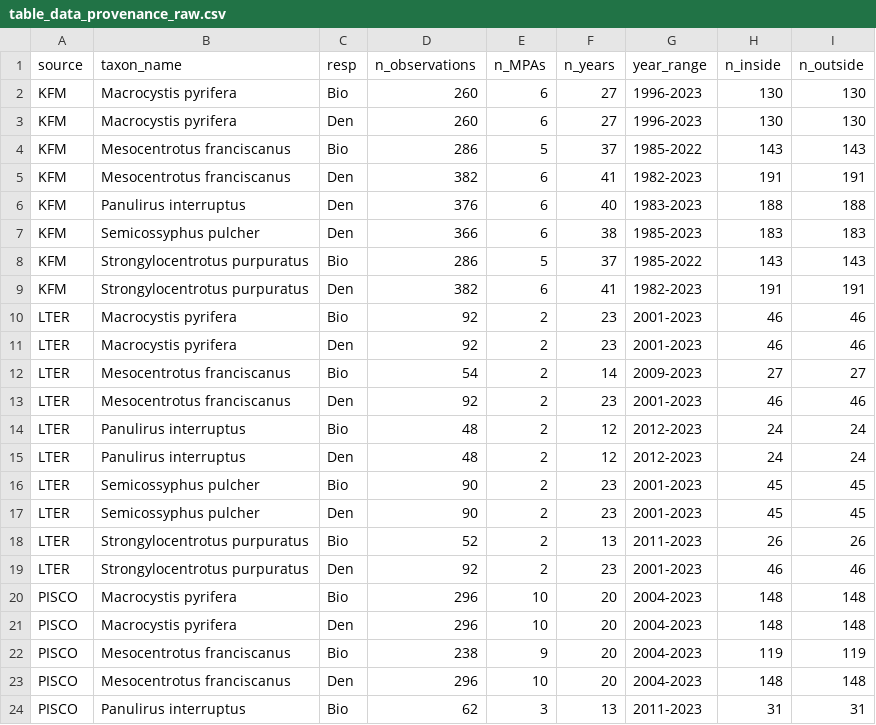
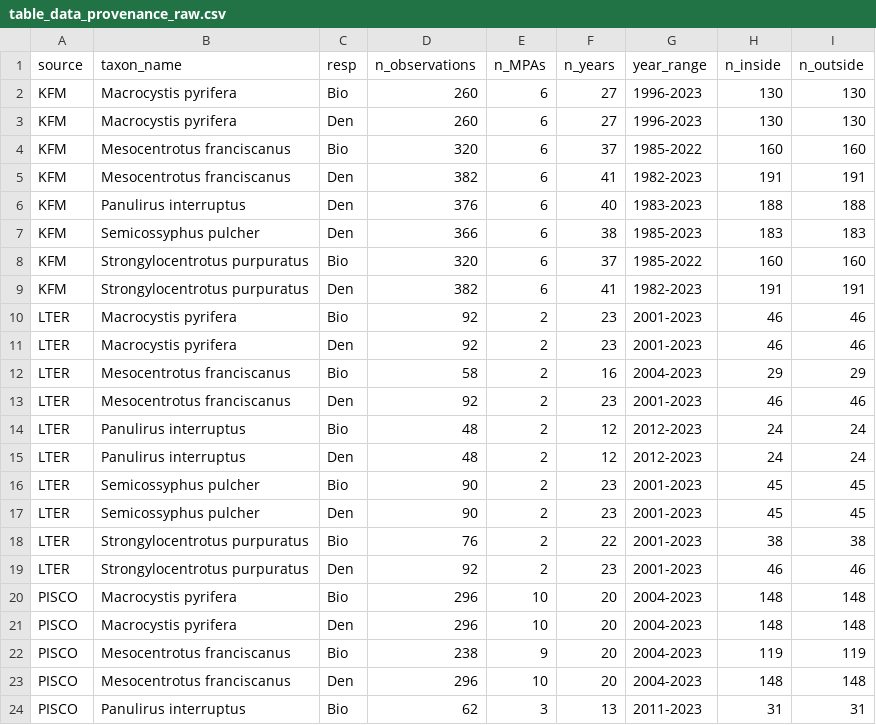
Before and after one commit to stier-lab/Donham-Stier-CA-MPA-Data-2026, a CSV file: tables/table_data_provenance_raw.csv, drawn as a sheet; only a part is shown.

```diff
--- a/tables/table_data_provenance_raw.csv
+++ b/tables/table_data_provenance_raw.csv
@@ -3,3 +3,3 @@ KFM,Macrocystis pyrifera,Bio,260,6,27,1996-2023,130,130
 KFM,Macrocystis pyrifera,Den,260,6,27,1996-2023,130,130
-KFM,Mesocentrotus franciscanus,Bio,286,5,37,1985-2022,143,143
+KFM,Mesocentrotus franciscanus,Bio,320,6,37,1985-2022,160,160
 KFM,Mesocentrotus franciscanus,Den,382,6,41,1982-2023,191,191
@@ -7,3 +7,3 @@ KFM,Panulirus interruptus,Den,376,6,40,1983-2023,188,188
 KFM,Semicossyphus pulcher,Den,366,6,38,1985-2023,183,183
-KFM,Strongylocentrotus purpuratus,Bio,286,5,37,1985-2022,143,143
+KFM,Strongylocentrotus purpuratus,Bio,320,6,37,1985-2022,160,160
 KFM,Strongylocentrotus purpuratus,Den,382,6,41,1982-2023,191,191
@@ -11,3 +11,3 @@ LTER,Macrocystis pyrifera,Bio,92,2,23,2001-2023,46,46
 LTER,Macrocystis pyrifera,Den,92,2,23,2001-2023,46,46
-LTER,Mesocentrotus franciscanus,Bio,54,2,14,2009-2023,27,27
+LTER,Mesocentrotus franciscanus,Bio,58,2,16,2004-2023,29,29
 LTER,Mesocentrotus franciscanus,Den,92,2,23,2001-2023,46,46
@@ -17,3 +17,3 @@ LTER,Semicossyphus pulcher,Bio,90,2,23,2001-2023,45,45
 LTER,Semicossyphus pulcher,Den,90,2,23,2001-2023,45,45
-LTER,Strongylocentrotus purpuratus,Bio,52,2,13,2011-2023,26,26
+LTER,Strongylocentrotus purpuratus,Bio,76,2,22,2001-2023,38,38
 LTER,Strongylocentrotus purpuratus,Den,92,2,23,2001-2023,46,46
```
Also changed, not shown: tables/average_responses.csv, tables/table_data_provenance_rr.csv, 19 other files.
